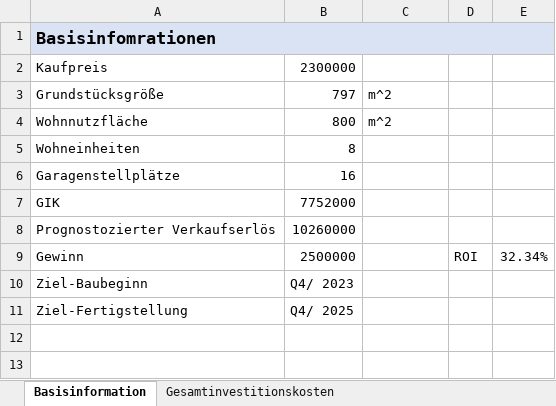
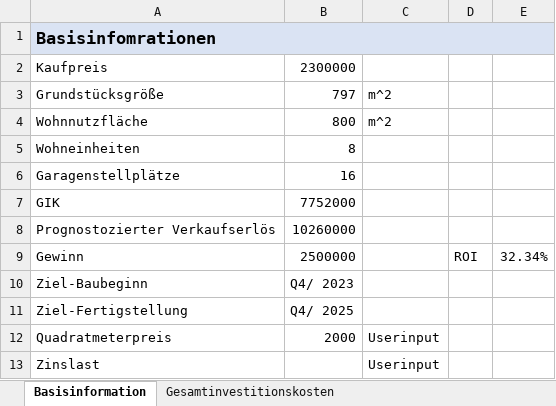
Before and after one commit to wi21b085/FinancingTool, an Excel workbook: src/main/resources/com/example/financingtool/SEPJ-Rechnungen.xlsx, sheet Basisinformation, drawn as a sheet; values as stored, in another font and other column widths than the file's, no borders; the diff names each change by its address in the sheet, - before the commit and + after, or states it on an @@ line.

```diff
--- a/src/main/resources/com/example/financingtool/SEPJ-Rechnungen.xlsx (sheet Basisinformation)
+++ b/src/main/resources/com/example/financingtool/SEPJ-Rechnungen.xlsx (sheet Basisinformation)
+row 12: Quadratmeterpreis | 2000 | Userinput
+row 13: Zinslast |  | Userinput
```
Also changed, not shown: 8 other files.
